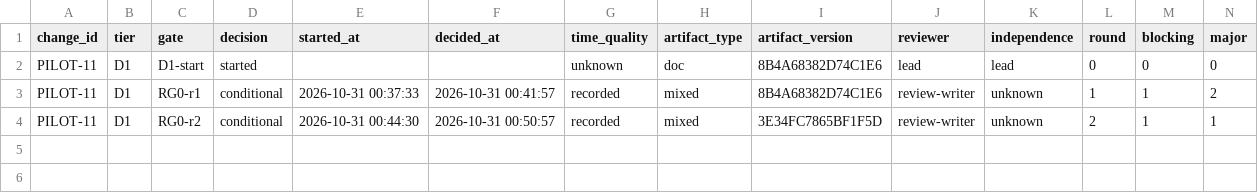
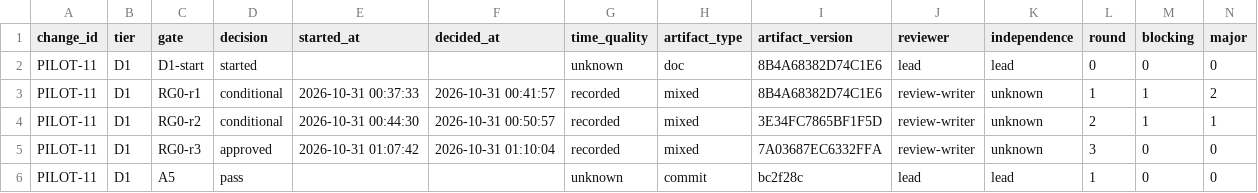
Before and after one commit to wu908/topicai, a CSV file: docs/reviews/pilot-log-pilot11-2026-10-31.csv, drawn as a sheet; only a part is shown; rows hold the shown columns only; the diff names each change by its address in the sheet, - before the commit and + after, or states it on an @@ line.

Commit message:
docs(pilot11): A5 evidence + RG0 r3 approve report + log

```diff
--- a/docs/reviews/pilot-log-pilot11-2026-10-31.csv
+++ b/docs/reviews/pilot-log-pilot11-2026-10-31.csv
+row 5: PILOT-11 | D1 | RG0-r3 | approved | 2026-10-31 01:07:42 | 2026-10-31 01:10:04 | recorded | mixed | 7A03687EC6332FFA | review-writer | unknown | 3 | 0 | 0
+row 6: PILOT-11 | D1 | A5 | pass |  |  | unknown | commit | bc2f28c | lead | lead | 1 | 0 | 0
```
Also changed, not shown: 2 other files.
